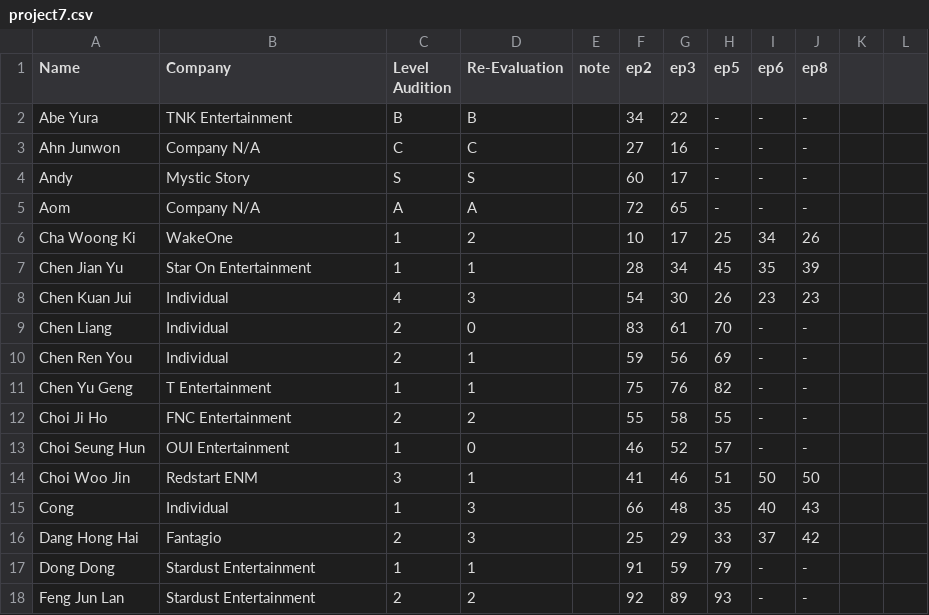
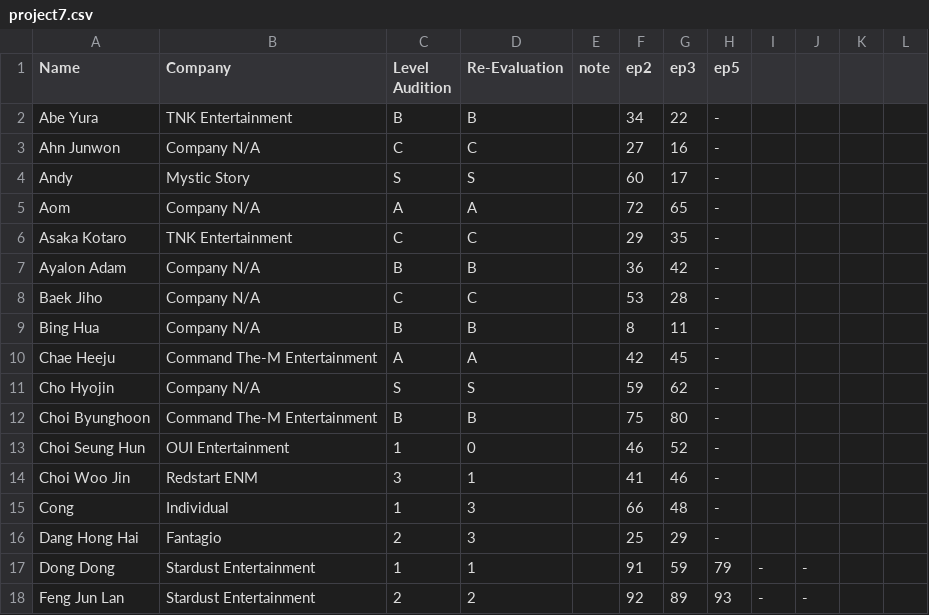
Before and after one commit to skzweme/p7chart, a CSV file: project7.csv, drawn as a sheet; only a part is shown.

Commit message:
Update project7.csv

```diff
--- a/project7.csv
+++ b/project7.csv
@@ -1,17 +1,17 @@
-Name,Company,Level Audition,Re-Evaluation,note,ep2,ep3,ep5,ep6,ep8
-Abe Yura,TNK Entertainment,B,B,,34,22,-,-,-
-Ahn Junwon,Company N/A,C,C,,27,16,-,-,-
-Andy,Mystic Story,S,S,,60,17,-,-,-
-Aom,Company N/A,A,A,,72,65,-,-,-
-Cha Woong Ki,WakeOne,1,2,,10,17,25,34,26
-Chen Jian Yu,Star On Entertainment,1,1,,28,34,45,35,39
-Chen Kuan Jui,Individual,4,3,,54,30,26,23,23
-Chen Liang,Individual,2,0,,83,61,70,-,-
-Chen Ren You,Individual,2,1,,59,56,69,-,-
-Chen Yu Geng,T Entertainment,1,1,,75,76,82,-,-
-Choi Ji Ho,FNC Entertainment,2,2,,55,58,55,-,-
-Choi Seung Hun,OUI Entertainment,1,0,,46,52,57,-,-
-Choi Woo Jin,Redstart ENM,3,1,,41,46,51,50,50
-Cong,Individual,1,3,,66,48,35,40,43
-Dang Hong Hai,Fantagio,2,3,,25,29,33,37,42
+Name,Company,Level Audition,Re-Evaluation,note,ep2,ep3,ep5
+Abe Yura,TNK Entertainment,B,B,,34,22,-
+Ahn Junwon,Company N/A,C,C,,27,16,-
+Andy,Mystic Story,S,S,,60,17,-
+Aom,Company N/A,A,A,,72,65,-
+Asaka Kotaro,TNK Entertainment,C,C,,29,35,-
+Ayalon Adam,Company N/A,B,B,,36,42,-
+Baek Jiho,Company N/A,C,C,,53,28,-
+Bing Hua,Company N/A,B,B,,8,11,-
+Chae Heeju,Command The-M Entertainment,A,A,,42,45,-
+Cho Hyojin,Company N/A,S,S,,59,62,-
+Choi Byunghoon,Command The-M Entertainment,B,B,,75,80,-
+Choi Seung Hun,OUI Entertainment,1,0,,46,52,-
+Choi Woo Jin,Redstart ENM,3,1,,41,46,-
+Cong,Individual,1,3,,66,48,-
+Dang Hong Hai,Fantagio,2,3,,25,29,-
 Dong Dong,Stardust Entertainment,1,1,,91,59,79,-,-
```
